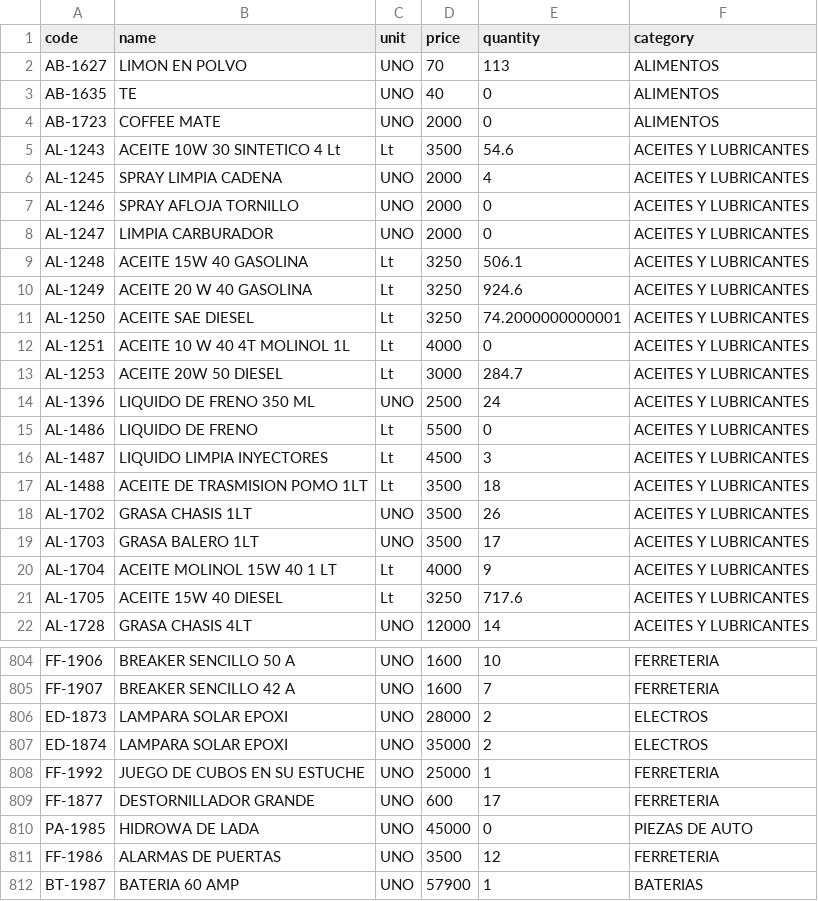
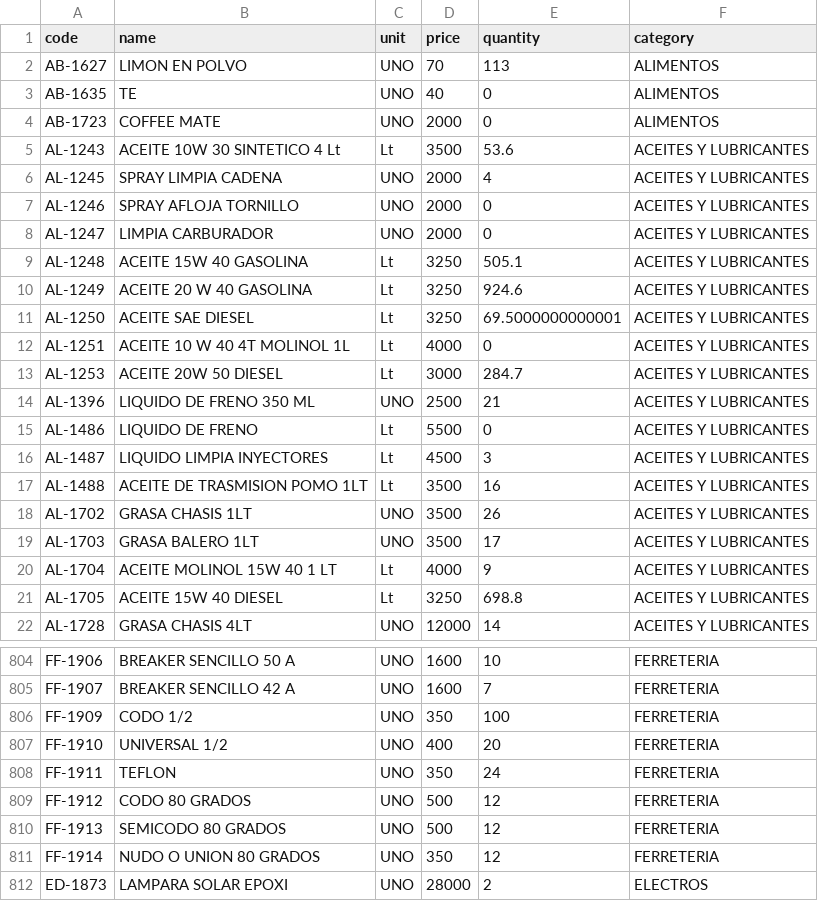
Before and after one commit to rodysmateo/mis-datos-EMA, a CSV file: productos.csv, drawn as a sheet; only a part is shown, gaps mark what is left out; the shorter side is filled out with more unchanged rows; the diff covers the shown part only.

```diff
--- a/productos.csv
+++ b/productos.csv
@@ -4,3 +4,3 @@ code,name,unit,price,quantity,category
 "AB-1723","COFFEE MATE",UNO,"2000",0,"ALIMENTOS",
-"AL-1243","ACEITE 10W 30 SINTETICO 4 Lt",Lt,"3500",54.6,"ACEITES Y LUBRICANTES",
+"AL-1243","ACEITE 10W 30 SINTETICO 4 Lt",Lt,"3500",53.6,"ACEITES Y LUBRICANTES",
 "AL-1245","SPRAY LIMPIA CADENA",UNO,"2000",4,"ACEITES Y LUBRICANTES",
@@ -8,11 +8,11 @@ code,name,unit,price,quantity,category
 "AL-1247","LIMPIA CARBURADOR",UNO,"2000",0,"ACEITES Y LUBRICANTES",
-"AL-1248","ACEITE 15W 40 GASOLINA",Lt,"3250",506.1,"ACEITES Y LUBRICANTES",
+"AL-1248","ACEITE 15W 40 GASOLINA",Lt,"3250",505.1,"ACEITES Y LUBRICANTES",
 "AL-1249","ACEITE 20 W 40 GASOLINA",Lt,"3250",924.6,"ACEITES Y LUBRICANTES",
-"AL-1250","ACEITE SAE DIESEL",Lt,"3250",74.2000000000001,"ACEITES Y LUBRICANTES",
+"AL-1250","ACEITE SAE DIESEL",Lt,"3250",69.5000000000001,"ACEITES Y LUBRICANTES",
 "AL-1251","ACEITE 10 W 40 4T MOLINOL 1L",Lt,"4000",0,"ACEITES Y LUBRICANTES",
 "AL-1253","ACEITE 20W 50 DIESEL",Lt,"3000",284.7,"ACEITES Y LUBRICANTES",
-"AL-1396","LIQUIDO DE FRENO 350 ML",UNO,"2500",24,"ACEITES Y LUBRICANTES",
+"AL-1396","LIQUIDO DE FRENO 350 ML",UNO,"2500",21,"ACEITES Y LUBRICANTES",
 "AL-1486","LIQUIDO DE FRENO",Lt,"5500",0,"ACEITES Y LUBRICANTES",
 "AL-1487","LIQUIDO LIMPIA INYECTORES",Lt,"4500",3,"ACEITES Y LUBRICANTES",
-"AL-1488","ACEITE DE TRASMISION POMO 1LT",Lt,"3500",18,"ACEITES Y LUBRICANTES",
+"AL-1488","ACEITE DE TRASMISION POMO 1LT",Lt,"3500",16,"ACEITES Y LUBRICANTES",
 "AL-1702","GRASA CHASIS 1LT",UNO,"3500",26,"ACEITES Y LUBRICANTES",
@@ -20,3 +20,3 @@ code,name,unit,price,quantity,category
 "AL-1704","ACEITE MOLINOL 15W 40 1 LT",Lt,"4000",9,"ACEITES Y LUBRICANTES",
-"AL-1705","ACEITE 15W 40 DIESEL",Lt,"3250",717.6,"ACEITES Y LUBRICANTES",
+"AL-1705","ACEITE 15W 40 DIESEL",Lt,"3250",698.8,"ACEITES Y LUBRICANTES",
 "AL-1728","GRASA CHASIS 4LT",UNO,"12000",14,"ACEITES Y LUBRICANTES",
@@ -805,2 +805,8 @@ code,name,unit,price,quantity,category
 "FF-1907","BREAKER SENCILLO 42 A",UNO,"1600",7,"FERRETERIA",
+"FF-1909","CODO 1/2",UNO,"350",100,"FERRETERIA",
+"FF-1910","UNIVERSAL 1/2",UNO,"400",20,"FERRETERIA",
+"FF-1911","TEFLON",UNO,"350",24,"FERRETERIA",
+"FF-1912","CODO 80 GRADOS",UNO,"500",12,"FERRETERIA",
+"FF-1913","SEMICODO 80 GRADOS",UNO,"500",12,"FERRETERIA",
+"FF-1914","NUDO O UNION 80 GRADOS",UNO,"350",12,"FERRETERIA",
 "ED-1873","LAMPARA SOLAR EPOXI",UNO,"28000",2,"ELECTROS",
```
Also changed, not shown: 78 edited cells elsewhere in this file, ventas.csv.
